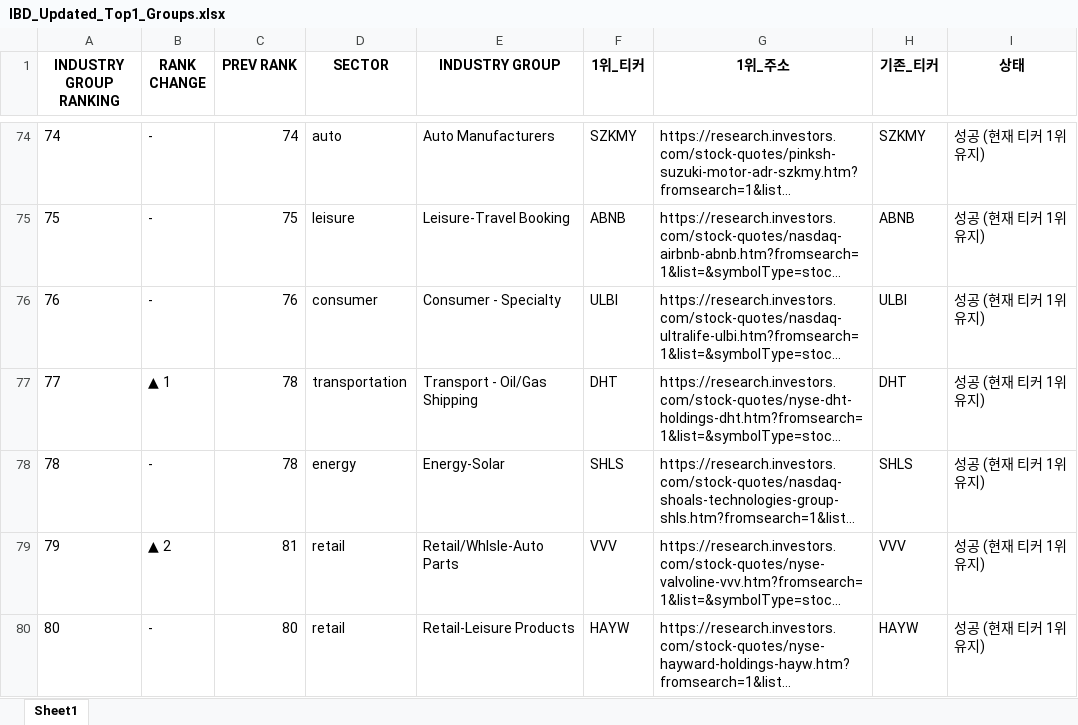
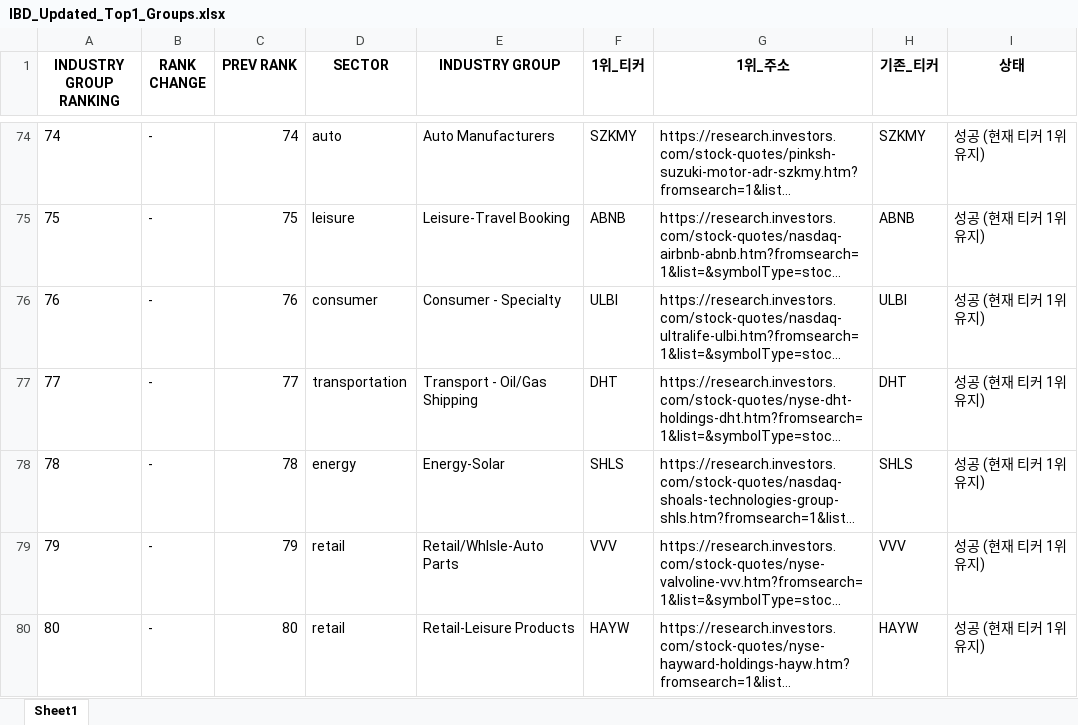
Before and after one commit to hjlee0421/ibd_top, an Excel workbook: IBD_Updated_Top1_Groups.xlsx, sheet Sheet1, drawn as a sheet; only a part is shown, gaps mark what is left out; long unchanged cells end in …; values as stored, in another font and other column widths than the file's, no borders; the diff covers the shown part only; the diff names each change by its address in the sheet, - before the commit and + after, or states it on an @@ line.

```diff
--- a/IBD_Updated_Top1_Groups.xlsx (sheet Sheet1)
+++ b/IBD_Updated_Top1_Groups.xlsx (sheet Sheet1)
-B77 (RANK CHANGE): ▲ 1
+B77 (RANK CHANGE): -
-C77 (PREV RANK): 78
+C77 (PREV RANK): 77
-B79 (RANK CHANGE): ▲ 2
+B79 (RANK CHANGE): -
-C79 (PREV RANK): 81
+C79 (PREV RANK): 79
```
Also changed, not shown: 53 edited cells elsewhere in this sheet, 1 other file.
